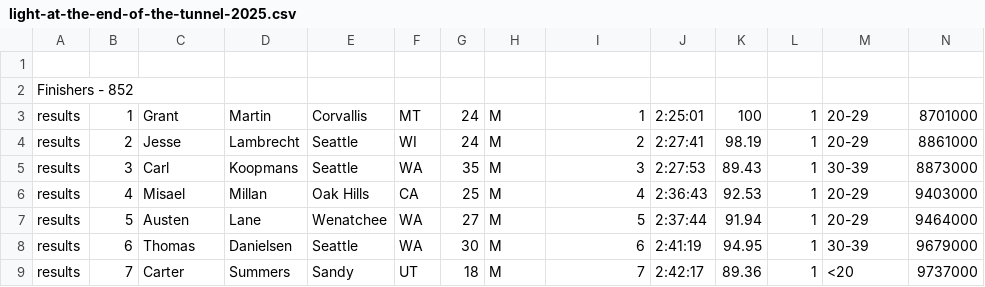
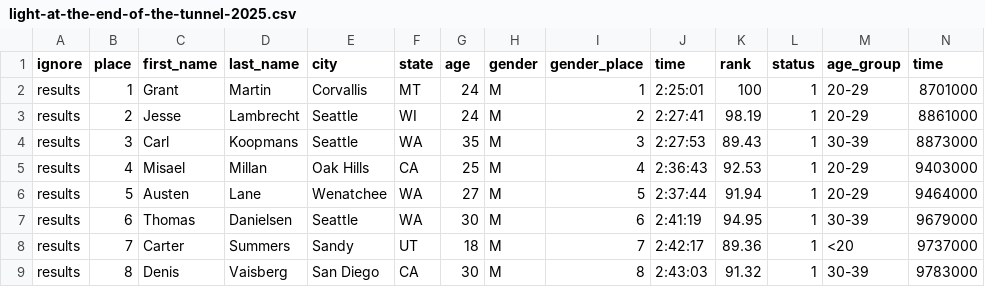
Before and after one commit to great-strides/boston-marathon-downhill, a CSV file: raw/marathons/light-at-the-end-of-the-tunnel-2025.csv, drawn as a sheet; only a part is shown; the shorter side is filled out with more unchanged rows; removed rows and columns are numbered as before the commit, all else as after; rows hold the shown columns only; the diff names each change by its address in the sheet, - before the commit and + after, or states it on an @@ line.

```diff
--- a/raw/marathons/light-at-the-end-of-the-tunnel-2025.csv
+++ b/raw/marathons/light-at-the-end-of-the-tunnel-2025.csv
-row 1: (empty)
+row 1: ignore | place | first_name | last_name | city | state | age | gender | gender_place | time | rank | status | age_group | time
-row 2: Finishers - 852
```
Also changed, not shown: raw/marathons/light-at-the-end-of-the-tunnel-2023.csv, raw/marathons/light-at-the-end-of-the-tunnel-2024.csv, 7 other files.
